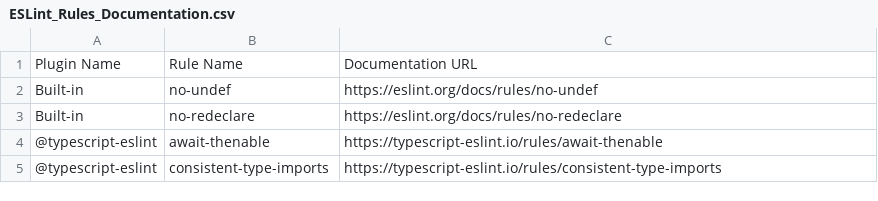
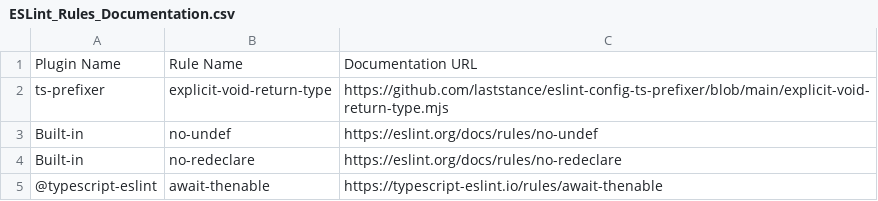
Before and after one commit to laststance/eslint-config-ts-prefixer, a CSV file: website/ESLint_Rules_Documentation.csv, drawn as a sheet; only a part is shown; the shorter side is filled out with more unchanged rows; the diff names each change by its address in the sheet, - before the commit and + after, or states it on an @@ line.

Commit message:
feat: require explicit void return types only
Keep inferred value returns, and fail when TypeScript infers void or Promise<void> without an annotation.

```diff
--- a/website/ESLint_Rules_Documentation.csv
+++ b/website/ESLint_Rules_Documentation.csv
+row 2: ts-prefixer | explicit-void-return-type | https://github.com/laststance/eslint-config-ts-prefixer/blob/main/explicit-void-return-type.mjs
```
Also changed, not shown: 8 other files.
